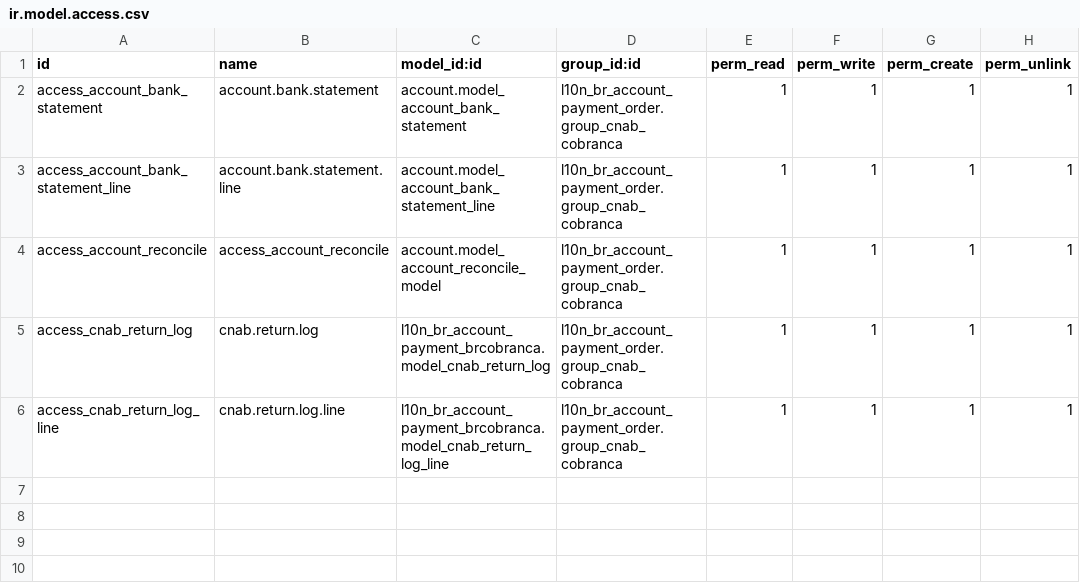
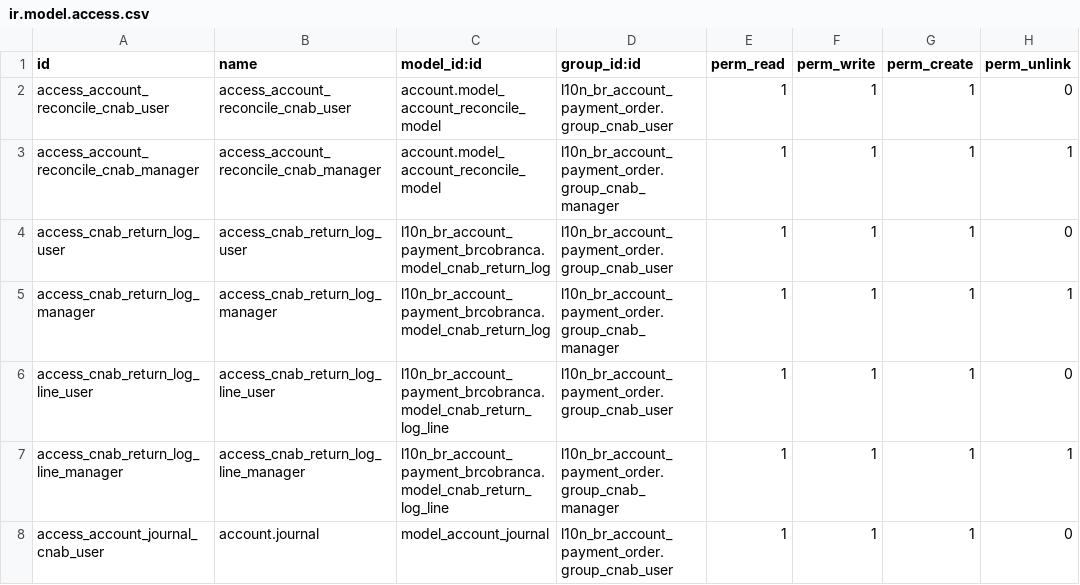
Before and after one commit to akretion/odoo-boleto-cnab, a CSV file: l10n_br_account_payment_brcobranca/security/ir.model.access.csv, drawn as a sheet.

Commit message:
[REF] Update changes made in inherit module about security groups.

```diff
--- a/l10n_br_account_payment_brcobranca/security/ir.model.access.csv
+++ b/l10n_br_account_payment_brcobranca/security/ir.model.access.csv
@@ -1,6 +1,8 @@
 "id","name","model_id:id","group_id:id","perm_read","perm_write","perm_create","perm_unlink"
-access_account_bank_statement,account.bank.statement,account.model_account_bank_statement,l10n_br_account_payment_order.group_cnab_cobranca,1,1,1,1
-access_account_bank_statement_line,account.bank.statement.line,account.model_account_bank_statement_line,l10n_br_account_payment_order.group_cnab_cobranca,1,1,1,1
-access_account_reconcile,access_account_reconcile,account.model_account_reconcile_model,l10n_br_account_payment_order.group_cnab_cobranca,1,1,1,1
-access_cnab_return_log,cnab.return.log,l10n_br_account_payment_brcobranca.model_cnab_return_log,l10n_br_account_payment_order.group_cnab_cobranca,1,1,1,1
-access_cnab_return_log_line,cnab.return.log.line,l10n_br_account_payment_brcobranca.model_cnab_return_log_line,l10n_br_account_payment_order.group_cnab_cobranca,1,1,1,1
+access_account_reconcile_cnab_user,access_account_reconcile_cnab_user,account.model_account_reconcile_model,l10n_br_account_payment_order.group_cnab_user,1,1,1,0
+access_account_reconcile_cnab_manager,access_account_reconcile_cnab_manager,account.model_account_reconcile_model,l10n_br_account_payment_order.group_cnab_manager,1,1,1,1
+access_cnab_return_log_user,access_cnab_return_log_user,l10n_br_account_payment_brcobranca.model_cnab_return_log,l10n_br_account_payment_order.group_cnab_user,1,1,1,0
+access_cnab_return_log_manager,access_cnab_return_log_manager,l10n_br_account_payment_brcobranca.model_cnab_return_log,l10n_br_account_payment_order.group_cnab_manager,1,1,1,1
+access_cnab_return_log_line_user,access_cnab_return_log_line_user,l10n_br_account_payment_brcobranca.model_cnab_return_log_line,l10n_br_account_payment_order.group_cnab_user,1,1,1,0
+access_cnab_return_log_line_manager,access_cnab_return_log_line_manager,l10n_br_account_payment_brcobranca.model_cnab_return_log_line,l10n_br_account_payment_order.group_cnab_manager,1,1,1,1
+access_account_journal_cnab_user,account.journal,model_account_journal,l10n_br_account_payment_order.group_cnab_user,1,1,1,0
```
